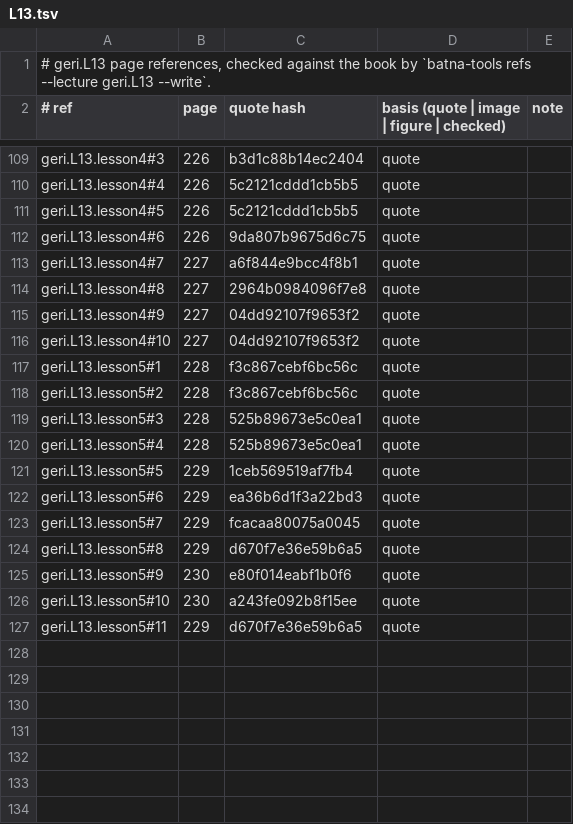
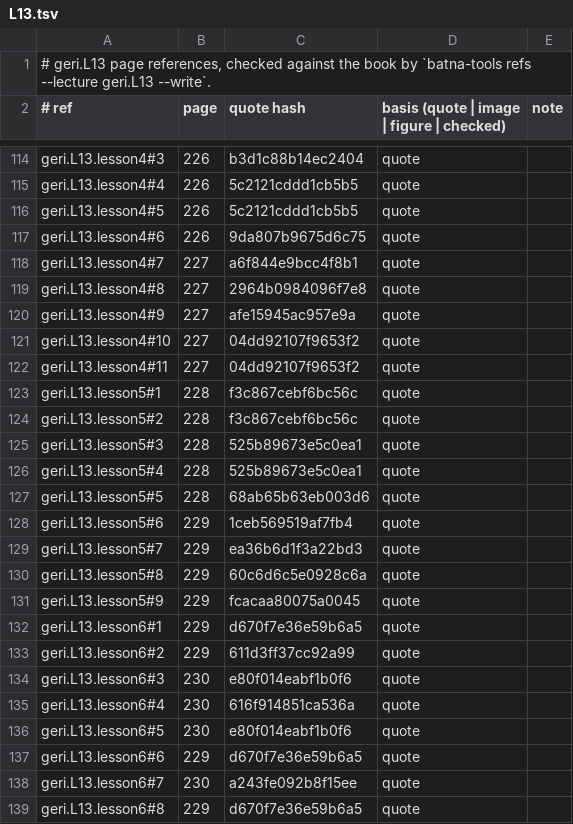
Before and after one commit to MohamedRef/Batna-app, a TSV file: content/book-refs/geri/L13.tsv, drawn as a sheet; only a part is shown, gaps mark what is left out; the diff covers the shown part only.

Commit message:
Geriatrics L13 lessons to the Hepatology bar (#878)
geri.L13 goes from 5 to 6 lessons: goals move to lesson2, lesson5 splits into lesson6 (markers for starting palliative care). Every explain step gives a reason; reasons not in the book are labelled. Tricyclic side effects now list constipation as the book does. Words per page 161 -> 328.

Part of #827, #828, #829

```diff
--- a/content/book-refs/geri/L13.tsv
+++ b/content/book-refs/geri/L13.tsv
@@ -114,4 +119,5 @@ geri.L13.lesson4#7	227	a6f844e9bcc4f8b1	quote
 geri.L13.lesson4#8	227	2964b0984096f7e8	quote	
-geri.L13.lesson4#9	227	04dd92107f9653f2	quote	
+geri.L13.lesson4#9	227	afe15945ac957e9a	quote	
 geri.L13.lesson4#10	227	04dd92107f9653f2	quote	
+geri.L13.lesson4#11	227	04dd92107f9653f2	quote	
 geri.L13.lesson5#1	228	f3c867cebf6bc56c	quote	
@@ -120,8 +126,14 @@ geri.L13.lesson5#3	228	525b89673e5c0ea1	quote
 geri.L13.lesson5#4	228	525b89673e5c0ea1	quote	
-geri.L13.lesson5#5	229	1ceb569519af7fb4	quote	
-geri.L13.lesson5#6	229	ea36b6d1f3a22bd3	quote	
-geri.L13.lesson5#7	229	fcacaa80075a0045	quote	
-geri.L13.lesson5#8	229	d670f7e36e59b6a5	quote	
-geri.L13.lesson5#9	230	e80f014eabf1b0f6	quote	
-geri.L13.lesson5#10	230	a243fe092b8f15ee	quote	
-geri.L13.lesson5#11	229	d670f7e36e59b6a5	quote	
+geri.L13.lesson5#5	228	68ab65b63eb003d6	quote	
+geri.L13.lesson5#6	229	1ceb569519af7fb4	quote	
+geri.L13.lesson5#7	229	ea36b6d1f3a22bd3	quote	
+geri.L13.lesson5#8	229	60c6d6c5e0928c6a	quote	
+geri.L13.lesson5#9	229	fcacaa80075a0045	quote	
+geri.L13.lesson6#1	229	d670f7e36e59b6a5	quote	
+geri.L13.lesson6#2	229	611d3ff37cc92a99	quote	
+geri.L13.lesson6#3	230	e80f014eabf1b0f6	quote	
+geri.L13.lesson6#4	230	616f914851ca536a	quote	
+geri.L13.lesson6#5	230	e80f014eabf1b0f6	quote	
+geri.L13.lesson6#6	229	d670f7e36e59b6a5	quote	
+geri.L13.lesson6#7	230	a243fe092b8f15ee	quote	
+geri.L13.lesson6#8	229	d670f7e36e59b6a5	quote	
```
Also changed, not shown: 5 added rows and 21 edited cells elsewhere in this file, 4 other files.
